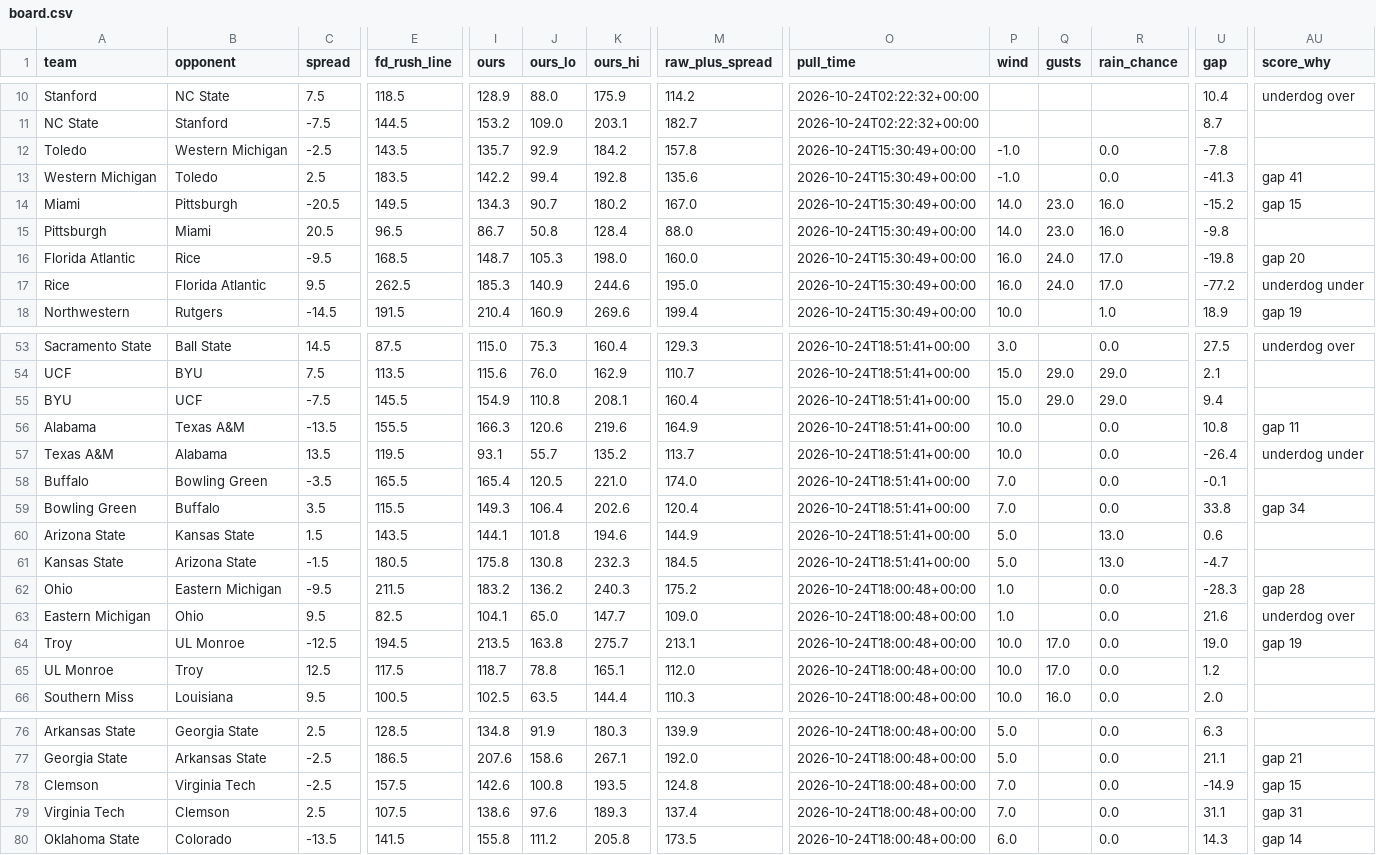
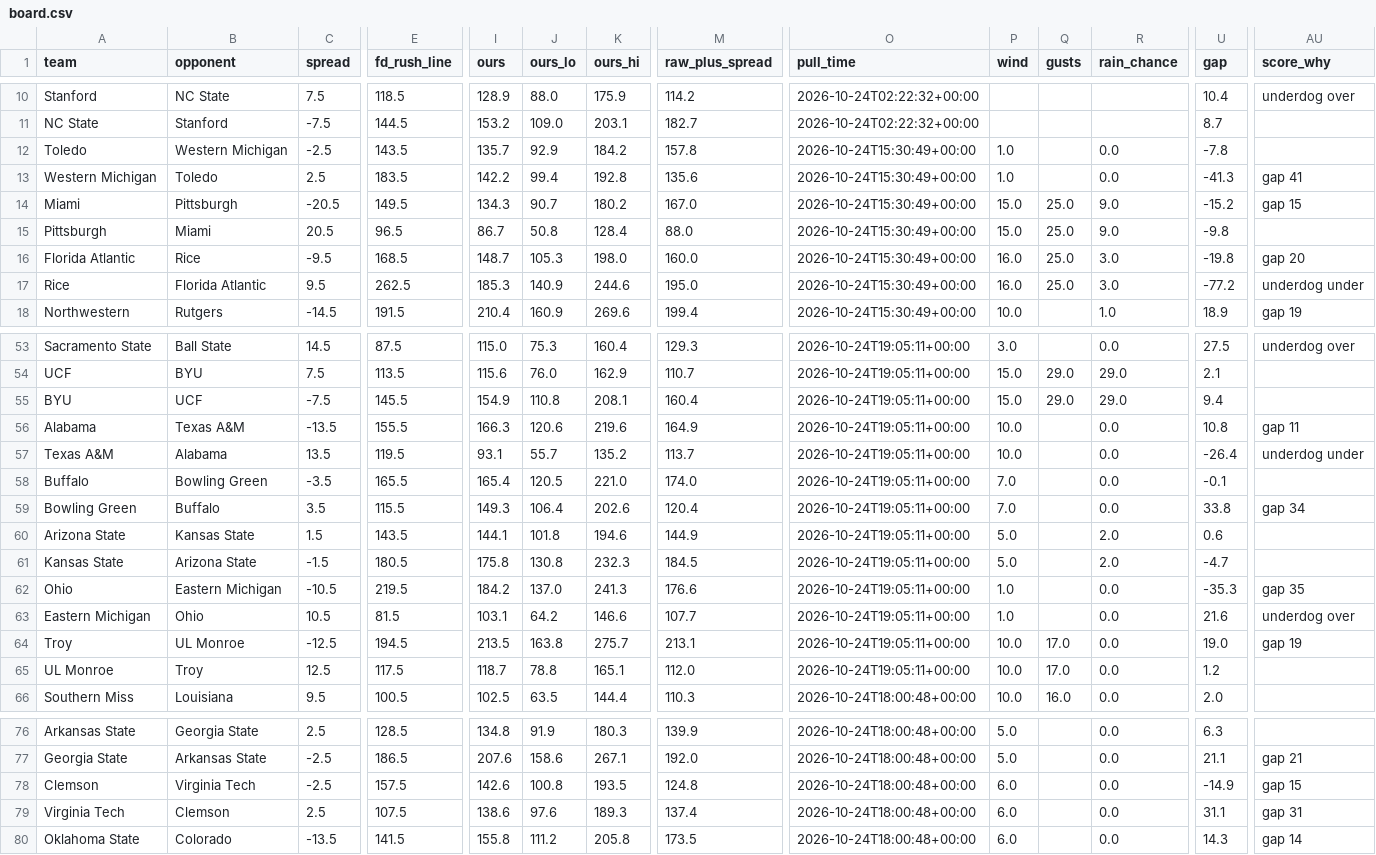
Before and after one commit to bradyt3321/cfb-yardage-dashboard, a CSV file: data/board.csv, drawn as a sheet; only a part is shown, gaps mark what is left out; the diff covers the shown part only; the diff names each change by its address in the sheet, - before the commit and + after, or states it on an @@ line.

```diff
--- a/data/board.csv
+++ b/data/board.csv
-P12:P13 (wind): -1.0
+P12:P13 (wind): 1.0
-P14:P15 (wind): 14.0
+P14:P15 (wind): 15.0
-Q14:Q15 (gusts): 23.0
+Q14:Q15 (gusts): 25.0
-R14:R15 (rain_chance): 16.0
+R14:R15 (rain_chance): 9.0
-Q16:Q17 (gusts): 24.0
+Q16:Q17 (gusts): 25.0
-R16:R17 (rain_chance): 17.0
+R16:R17 (rain_chance): 3.0
-O53:O61 (pull_time): 2026-10-24T18:51:41+00:00
+O53:O61 (pull_time): 2026-10-24T19:05:11+00:00
-R60:R61 (rain_chance): 13.0
+R60:R61 (rain_chance): 2.0
-C62 (spread): -9.5
+C62 (spread): -10.5
-E62 (fd_rush_line): 211.5
+E62 (fd_rush_line): 219.5
-I62 (ours): 183.2
+I62 (ours): 184.2
-J62 (ours_lo): 136.2
+J62 (ours_lo): 137.0
-K62 (ours_hi): 240.3
+K62 (ours_hi): 241.3
-M62 (raw_plus_spread): 175.2
+M62 (raw_plus_spread): 176.6
-O62:O65 (pull_time): 2026-10-24T18:00:48+00:00
+O62:O65 (pull_time): 2026-10-24T19:05:11+00:00
-U62 (gap): -28.3
+U62 (gap): -35.3
-AU62 (score_why): gap 28
+AU62 (score_why): gap 35
-C63 (spread): 9.5
+C63 (spread): 10.5
-E63 (fd_rush_line): 82.5
+E63 (fd_rush_line): 81.5
-I63 (ours): 104.1
+I63 (ours): 103.1
-J63 (ours_lo): 65.0
+J63 (ours_lo): 64.2
-K63 (ours_hi): 147.7
+K63 (ours_hi): 146.6
-M63 (raw_plus_spread): 109.0
+M63 (raw_plus_spread): 107.7
-P78:P79 (wind): 7.0
+P78:P79 (wind): 6.0
```
Also changed, not shown: 49 edited cells elsewhere in this file, 3 other files.
